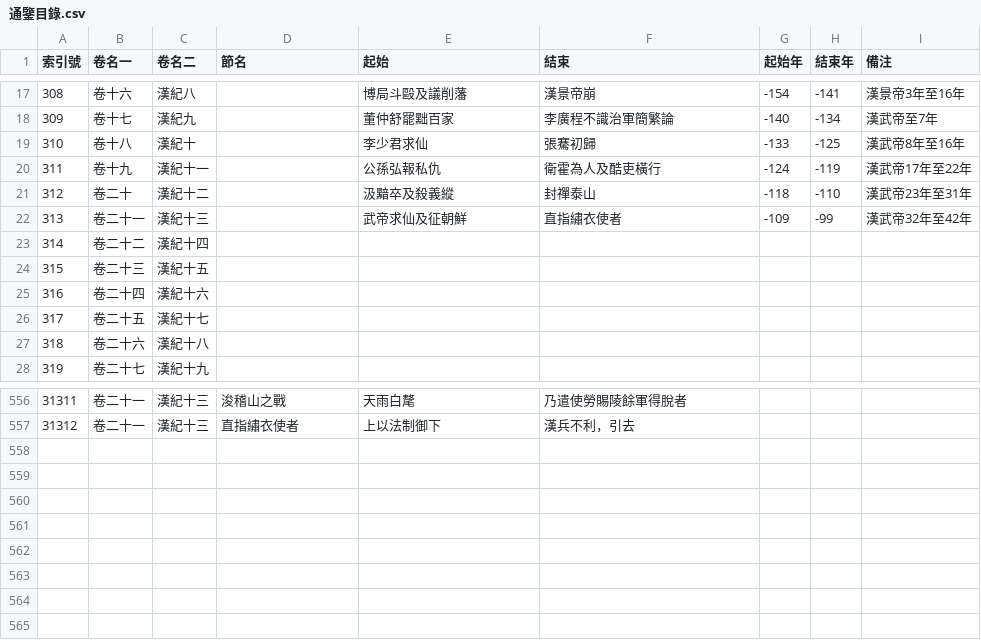
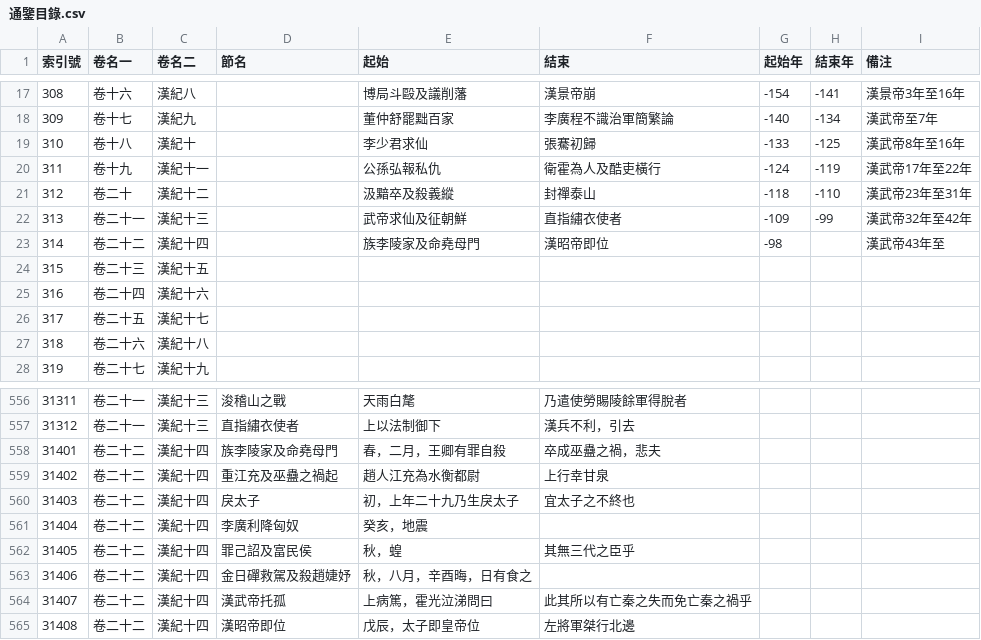
Before and after one commit to gamefang/zizhitongjian, a CSV file: 主要數據/通鑒目錄.csv, drawn as a sheet; only a part is shown, gaps mark what is left out.

```diff
--- a/主要數據/通鑒目錄.csv
+++ b/主要數據/通鑒目錄.csv
@@ -22,3 +22,3 @@
 313,卷二十一,漢紀十三,,武帝求仙及征朝鮮,直指繡衣使者,-109,-99,漢武帝32年至42年
-314,卷二十二,漢紀十四,,,,,,
+314,卷二十二,漢紀十四,,族李陵家及命堯母門,漢昭帝即位,-98,,漢武帝43年至
 315,卷二十三,漢紀十五,,,,,,
@@ -557 +557,9 @@
 31312,卷二十一,漢紀十三,直指繡衣使者,上以法制御下,漢兵不利，引去,,,
+31401,卷二十二,漢紀十四,族李陵家及命堯母門,春，二月，王卿有罪自殺,卒成巫蠱之禍，悲夫,,,
+31402,卷二十二,漢紀十四,重江充及巫蠱之禍起,趙人江充為水衡都尉,上行幸甘泉,,,
+31403,卷二十二,漢紀十四,戾太子,初，上年二十九乃生戾太子,宜太子之不終也,,,
+31404,卷二十二,漢紀十四,李廣利降匈奴,癸亥，地震,,,,
+31405,卷二十二,漢紀十四,罪己詔及富民侯,秋，蝗,其無三代之臣乎,,,
+31406,卷二十二,漢紀十四,金日磾救駕及殺趙婕妤,秋，八月，辛酉晦，日有食之,,,,
+31407,卷二十二,漢紀十四,漢武帝托孤,上病篤，霍光泣涕問曰,此其所以有亡秦之失而免亡秦之禍乎,,,
+31408,卷二十二,漢紀十四,漢昭帝即位,戊辰，太子即皇帝位,左將軍桀行北邊,,,
```
Also changed, not shown: 主要數據/人物總表.csv, 3 other files.
